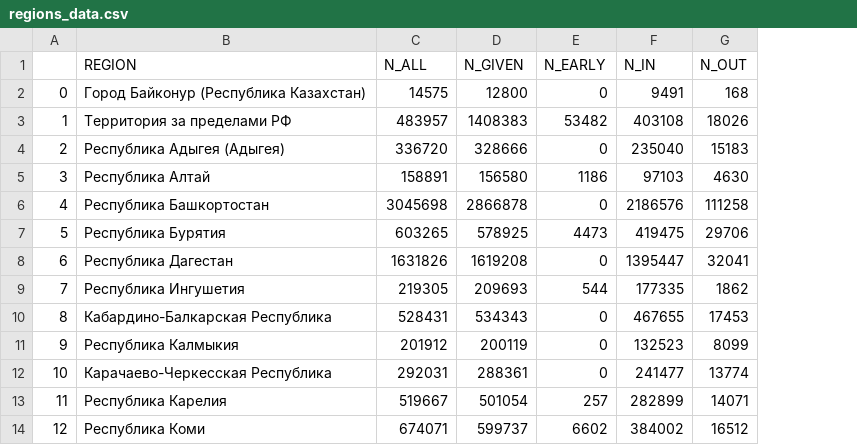
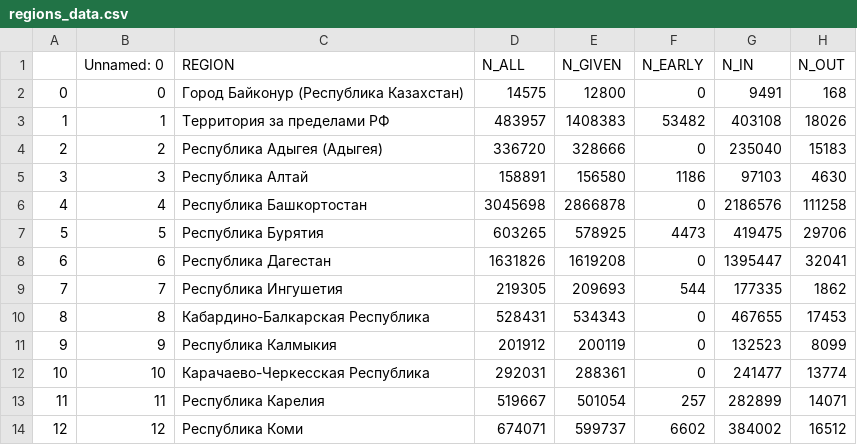
Before and after one commit to MatveyVlasov/visualization, a CSV file: homework02/regions_data.csv, drawn as a sheet; only a part is shown; the diff names each change by its address in the sheet, - before the commit and + after, or states it on an @@ line.

Commit message:
data reorganized

```diff
--- a/homework02/regions_data.csv
+++ b/homework02/regions_data.csv
+column B (Unnamed: 0), rows 2-14: 0 | 1 | 2 | 3 | 4 | 5 | 6 | 7 | 8 | 9 | 10 | 11 | 12
```
Also changed, not shown: 13 other files.
